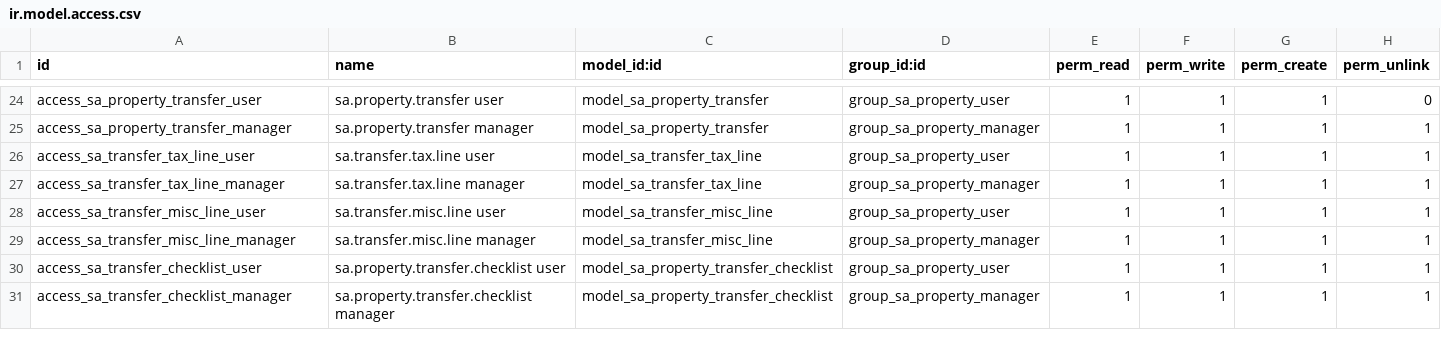
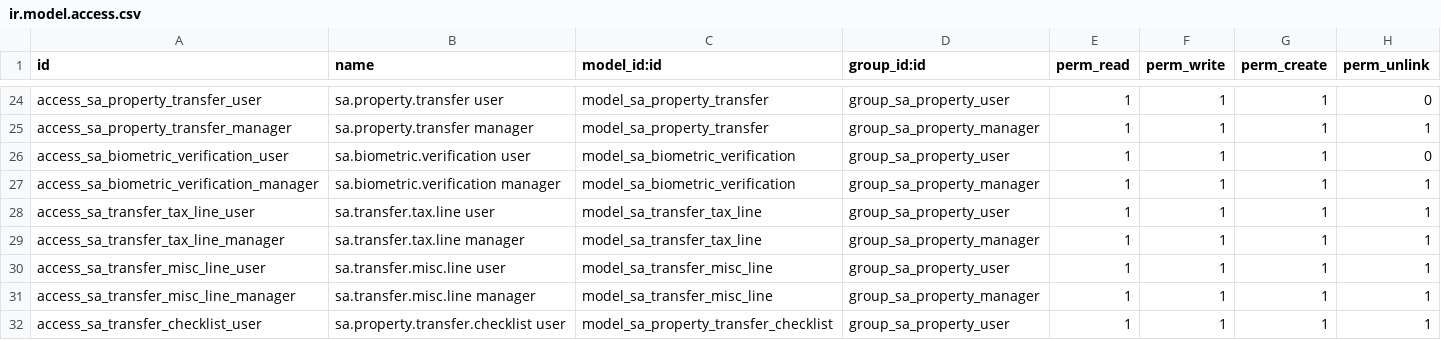
Before and after one commit to FAHADLCH/SA-property-management-Odoo-, a CSV file: sa_property_management/security/ir.model.access.csv, drawn as a sheet; only a part is shown, gaps mark what is left out; the shorter side is filled out with more unchanged rows; the diff names each change by its address in the sheet, - before the commit and + after, or states it on an @@ line.

Commit message:
feat: biometric customer verification + project mini-dashboards

```diff
--- a/sa_property_management/security/ir.model.access.csv
+++ b/sa_property_management/security/ir.model.access.csv
+row 26: access_sa_biometric_verification_user | sa.biometric.verification user | model_sa_biometric_verification | group_sa_property_user | 1 | 1 | 1 | 0
+row 27: access_sa_biometric_verification_manager | sa.biometric.verification manager | model_sa_biometric_verification | group_sa_property_manager | 1 | 1 | 1 | 1
```
Also changed, not shown: 15 other files.
